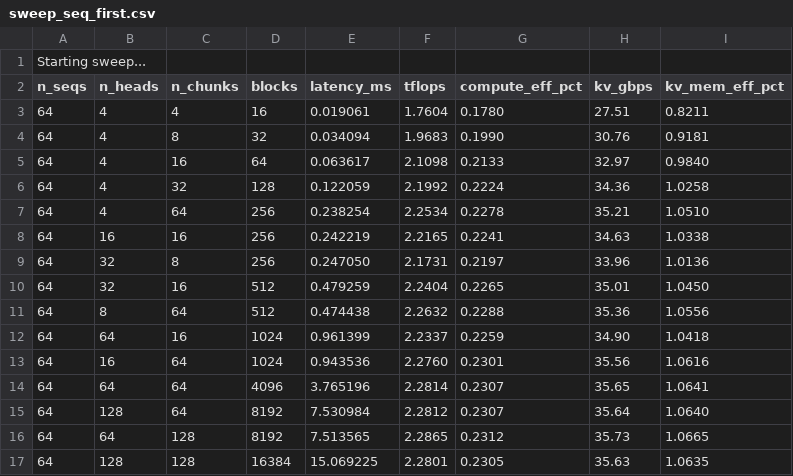
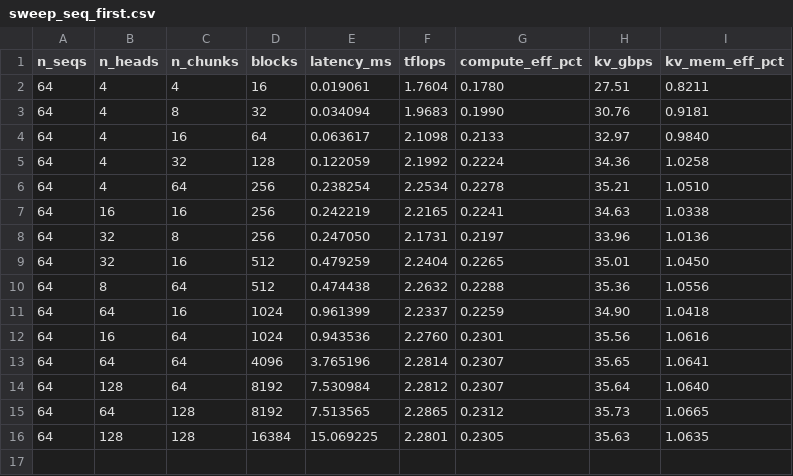
Before and after one commit to jacksontromero/Bench-15-779-Project, a CSV file: results/chunk_attn_tk/sweep_seq_first.csv, drawn as a sheet.

Commit message:
final results

```diff
--- a/results/chunk_attn_tk/sweep_seq_first.csv
+++ b/results/chunk_attn_tk/sweep_seq_first.csv
@@ -1,2 +1 @@
-Starting sweep...
 n_seqs,n_heads,n_chunks,blocks,latency_ms,tflops,compute_eff_pct,kv_gbps,kv_mem_eff_pct
```
Also changed, not shown: 14 other files.
